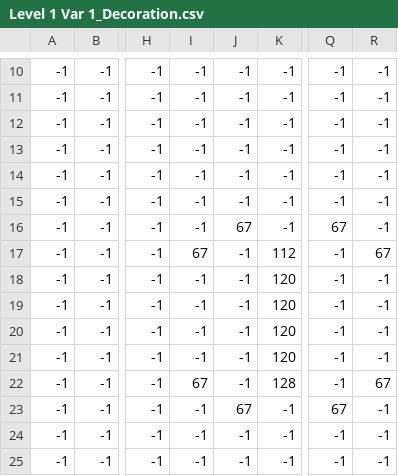
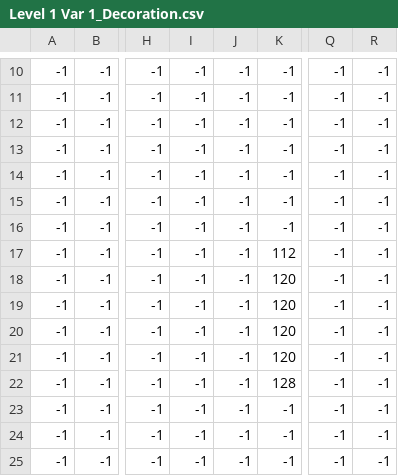
Before and after one commit to JetShark/Roguelike-Dungeon-ISU, a CSV file: Michelangelo/Map System/Level 1 Var 1_Decoration.csv, drawn as a sheet; only a part is shown, gaps mark what is left out; the diff names each change by its address in the sheet, - before the commit and + after, or states it on an @@ line.

```diff
--- a/Michelangelo/Map System/Level 1 Var 1_Decoration.csv
+++ b/Michelangelo/Map System/Level 1 Var 1_Decoration.csv
-J16: 67
+J16: -1
-Q16: 67
+Q16: -1
-I17: 67
+I17: -1
-R17: 67
+R17: -1
-I22: 67
+I22: -1
-R22: 67
+R22: -1
-J23: 67
+J23: -1
-Q23: 67
+Q23: -1
```
Also changed, not shown: Michelangelo/Map System/Level 1 Var 1_Door.csv, Michelangelo/Map System/Level 1 Var 1_Wall.csv, 15 other files.
